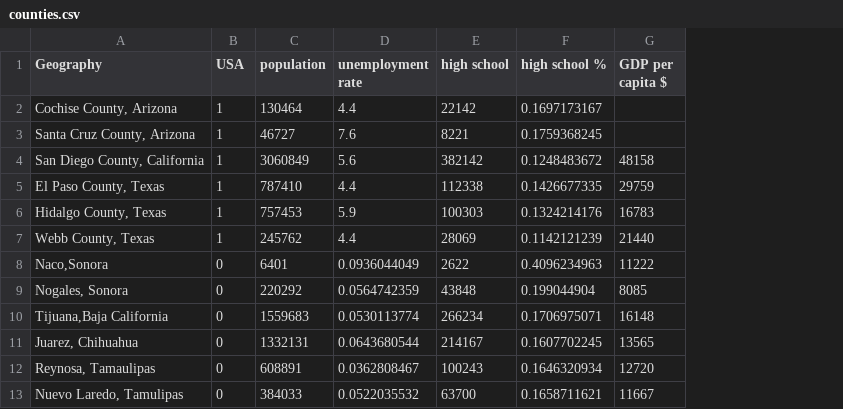
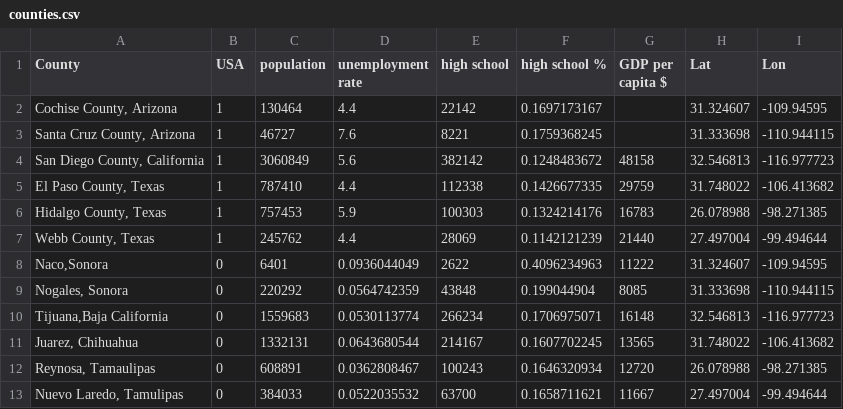
Before and after one commit to dankeemahill/naco, a CSV file: data/counties.csv, drawn as a sheet; the diff names each change by its address in the sheet, - before the commit and + after, or states it on an @@ line.

Commit message:
county center positions added to csv

```diff
--- a/data/counties.csv
+++ b/data/counties.csv
+column H (Lat), rows 2-13: 31.324607 | 31.333698 | 32.546813 | 31.748022 | 26.078988 | 27.497004 | 31.324607 | 31.333698 | 32.546813 | 31.748022 | 26.078988 | 27.497004
+column I (Lon), rows 2-13: -109.94595 | -110.944115 | -116.977723 | -106.413682 | -98.271385 | -99.494644 | -109.94595 | -110.944115 | -116.977723 | -106.413682 | -98.271385 | -99.494644
-A1: Geography
+A1: County
```
